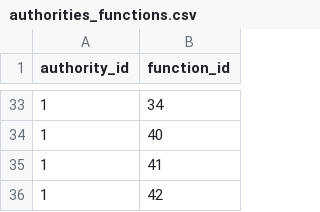
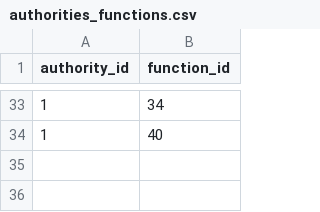
Before and after one commit to elecoma/elecoma, a CSV file: db/migrate/fixed_data/authorities_functions.csv, drawn as a sheet; only a part is shown, gaps mark what is left out; the diff names each change by its address in the sheet, - before the commit and + after, or states it on an @@ line.

```diff
--- a/db/migrate/fixed_data/authorities_functions.csv
+++ b/db/migrate/fixed_data/authorities_functions.csv
-row 35: 1 | 41
-row 36: 1 | 42
```
Also changed, not shown: 5 other files.
